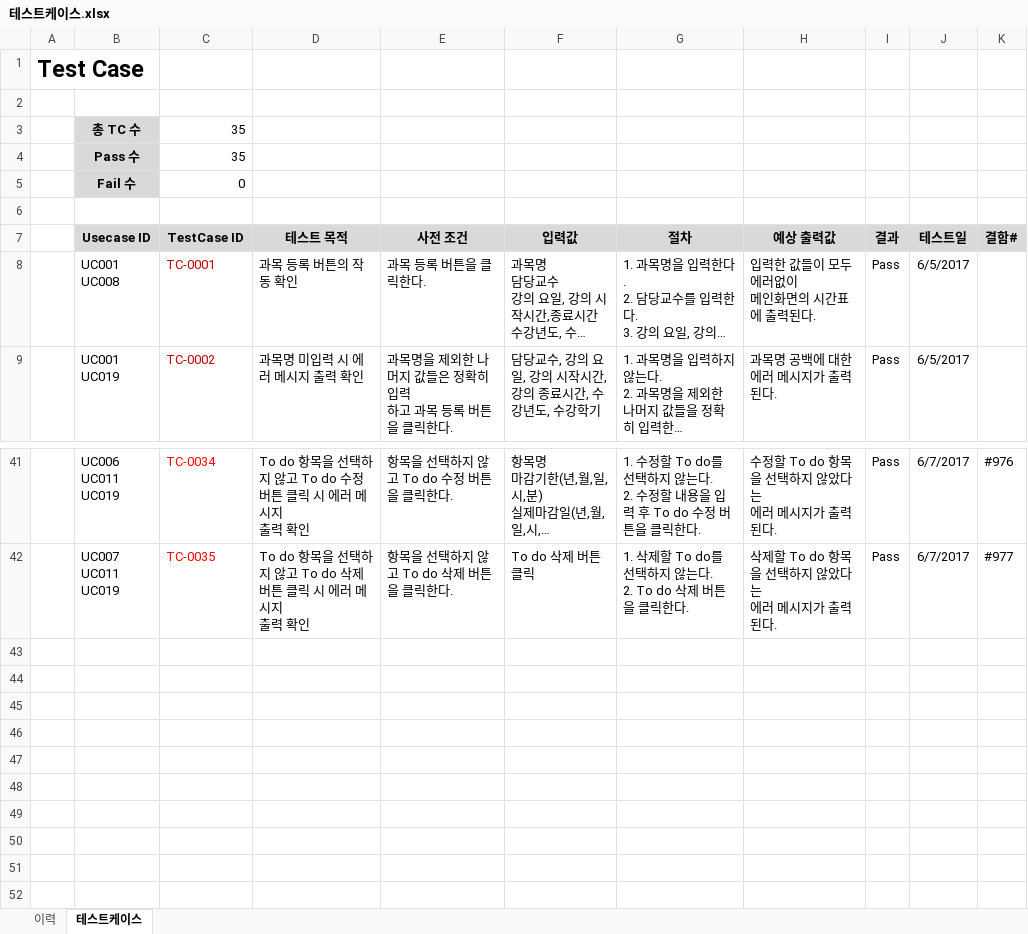
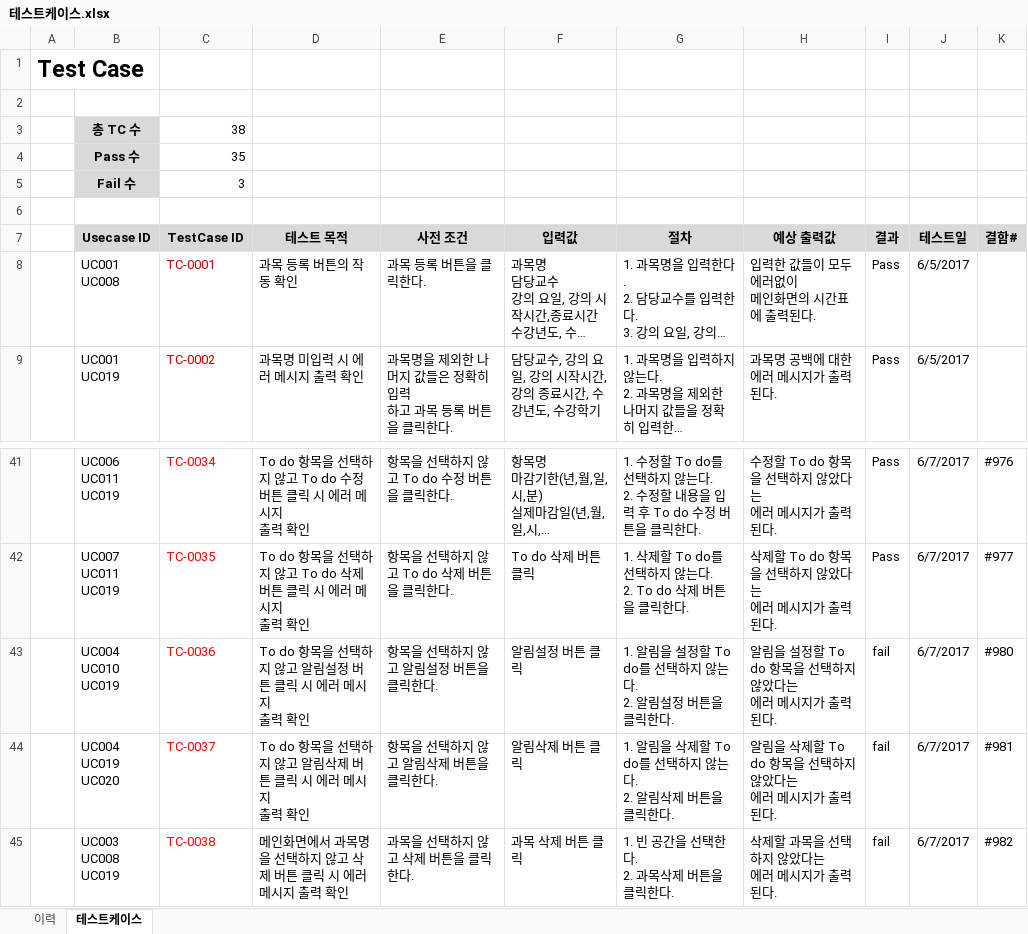
Before and after one commit to SE-admin/SE2017_4_tuna, an Excel workbook: doc/4_ 테스트케이스 및 테스트결과보고서/테스트케이스.xlsx, sheet 테스트케이스, drawn as a sheet; only a part is shown, gaps mark what is left out; long unchanged cells end in …; values as stored, in another font and other column widths than the file's, no borders; ↵ is a line break in a cell; the diff names each change by its address in the sheet, - before the commit and + after, or states it on an @@ line.

Commit message:
doc/4_ 테스트케이스 및 테스트결과보고서/테스트케이스.xlsx TC0036~TC0038 결함 추가

```diff
--- a/doc/4_ 테스트케이스 및 테스트결과보고서/테스트케이스.xlsx (sheet 테스트케이스)
+++ b/doc/4_ 테스트케이스 및 테스트결과보고서/테스트케이스.xlsx (sheet 테스트케이스)
-C3 (TestCase ID): 35
+C3 (TestCase ID): 38
-C5 (TestCase ID): 0
+C5 (TestCase ID): 3
+row 43:  | UC004 ↵ UC010 ↵ UC019 | TC-0036 | To do 항목을 선택하지 않고 알림설정 버튼 클릭 시 에러 메시지 ↵ 출력 확인 | 항목을 선택하지 않고 알림설정 버튼을 클릭한다. | 알림설정 버튼 클릭 | 1. 알림을 설정할 To do를 선택하지 않는다. ↵ 2. 알림설정 버튼을 클릭한다. | 알림을 설정할 To do 항목을 선택하지 않았다는 ↵ 에러 메시지가 출력된다. | fail | 6/7/2017 | #980
+row 44:  | UC004 ↵ UC019 ↵ UC020 | TC-0037 | To do 항목을 선택하지 않고 알림삭제 버튼 클릭 시 에러 메시지 ↵ 출력 확인 | 항목을 선택하지 않고 알림삭제 버튼을 클릭한다. | 알림삭제 버튼 클릭 | 1. 알림을 삭제할 To do를 선택하지 않는다. ↵ 2. 알림삭제 버튼을 클릭한다. | 알림을 삭제할 To do 항목을 선택하지 않았다는 ↵ 에러 메시지가 출력된다. | fail | 6/7/2017 | #981
+row 45:  | UC003 ↵ UC008 ↵ UC019 | TC-0038 | 메인화면에서 과목명을 선택하지 않고 삭제 버튼 클릭 시 에러 메시지 출력 확인 | 과목을 선택하지 않고 삭제 버튼을 클릭한다. | 과목 삭제 버튼 클릭 | 1. 빈 공간을 선택한다. ↵ 2. 과목삭제 버튼을 클릭한다. | 삭제할 과목을 선택하지 않았다는 ↵ 에러 메시지가 출력된다. | fail | 6/7/2017 | #982
```
Also changed, not shown: sheet 이력.
